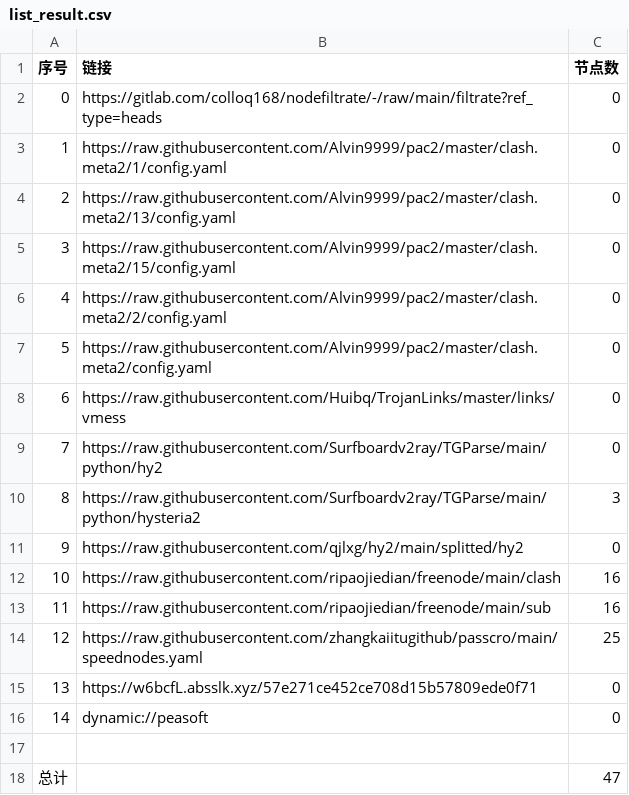
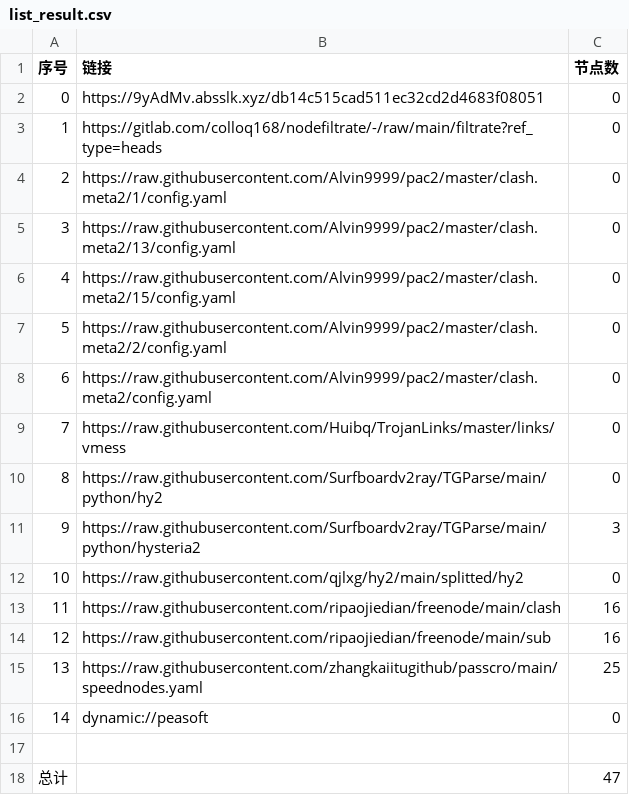
Before and after one commit to shtrend/AutoMergePublicNodes, a CSV file: list_result.csv, drawn as a sheet; removed rows and columns are numbered as before the commit, all else as after; the diff names each change by its address in the sheet, - before the commit and + after, or states it on an @@ line.

```diff
--- a/list_result.csv
+++ b/list_result.csv
+row 2: 0 | https://9yAdMv.absslk.xyz/db14c515cad511ec32cd2d4683f08051 | 0
@@ column A (序号) renumbered between rows 3 and 15 @@
-row 15: 13 | https://w6bcfL.absslk.xyz/57e271ce452ce708d15b57809ede0f71 | 0
```
Also changed, not shown: 19 other files.
